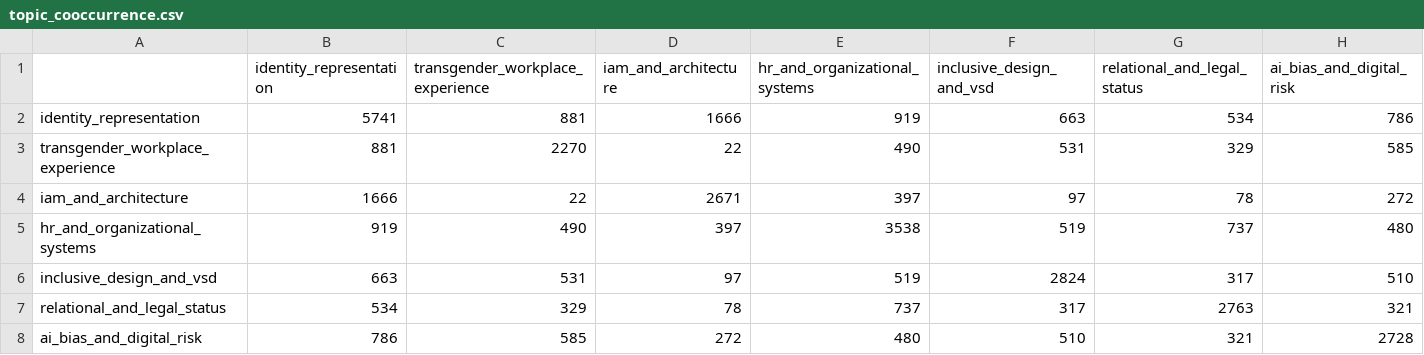
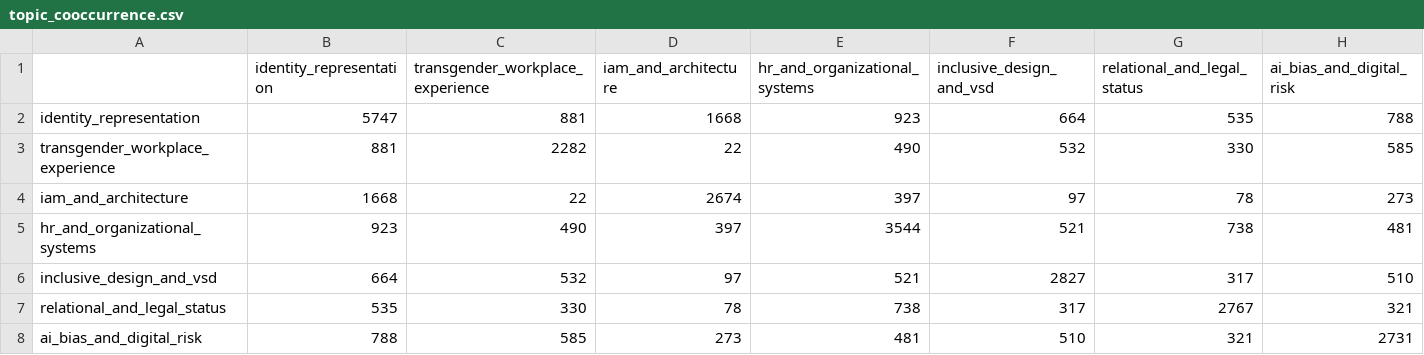
Before and after one commit to m-adamek/eda-project, a CSV file: data/processed/topic_cooccurrence.csv, drawn as a sheet.

```diff
--- a/data/processed/topic_cooccurrence.csv
+++ b/data/processed/topic_cooccurrence.csv
@@ -1,8 +1,8 @@
 ,identity_representation,transgender_workplace_experience,iam_and_architecture,hr_and_organizational_systems,inclusive_design_and_vsd,relational_and_legal_status,ai_bias_and_digital_risk
-identity_representation,5741,881,1666,919,663,534,786
-transgender_workplace_experience,881,2270,22,490,531,329,585
-iam_and_architecture,1666,22,2671,397,97,78,272
-hr_and_organizational_systems,919,490,397,3538,519,737,480
-inclusive_design_and_vsd,663,531,97,519,2824,317,510
-relational_and_legal_status,534,329,78,737,317,2763,321
-ai_bias_and_digital_risk,786,585,272,480,510,321,2728
+identity_representation,5747,881,1668,923,664,535,788
+transgender_workplace_experience,881,2282,22,490,532,330,585
+iam_and_architecture,1668,22,2674,397,97,78,273
+hr_and_organizational_systems,923,490,397,3544,521,738,481
+inclusive_design_and_vsd,664,532,97,521,2827,317,510
+relational_and_legal_status,535,330,78,738,317,2767,321
+ai_bias_and_digital_risk,788,585,273,481,510,321,2731
```
Also changed, not shown: data/processed/topic_summary.csv, data/processed/topic_year_counts.csv, 35 other files.
